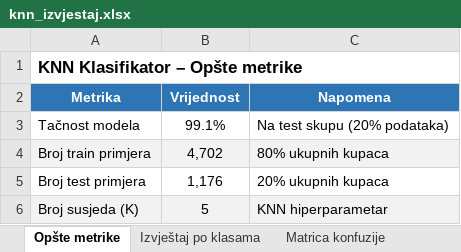
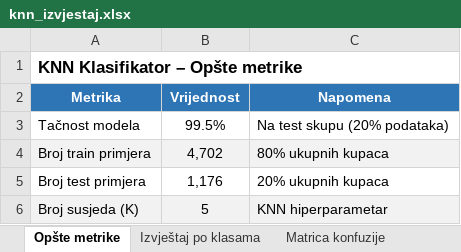
Before and after one commit to maarkopecanac/CLV, an Excel workbook: results/metrics/knn_izvjestaj.xlsx, sheet Opšte metrike, drawn as a sheet; values as stored, in another font and other column widths than the file's, no borders; the diff names each change by its address in the sheet, - before the commit and + after, or states it on an @@ line.

```diff
--- a/results/metrics/knn_izvjestaj.xlsx (sheet Opšte metrike)
+++ b/results/metrics/knn_izvjestaj.xlsx (sheet Opšte metrike)
-B3 (Vrijednost): 99.1%
+B3 (Vrijednost): 99.5%
```
Also changed, not shown: sheet Matrica konfuzije, sheet Izvještaj po klasama, 19 other files.
